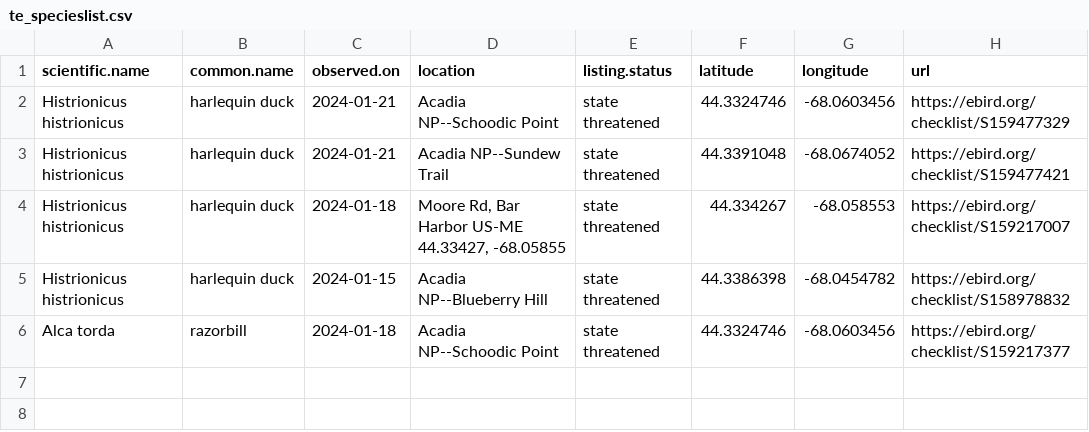
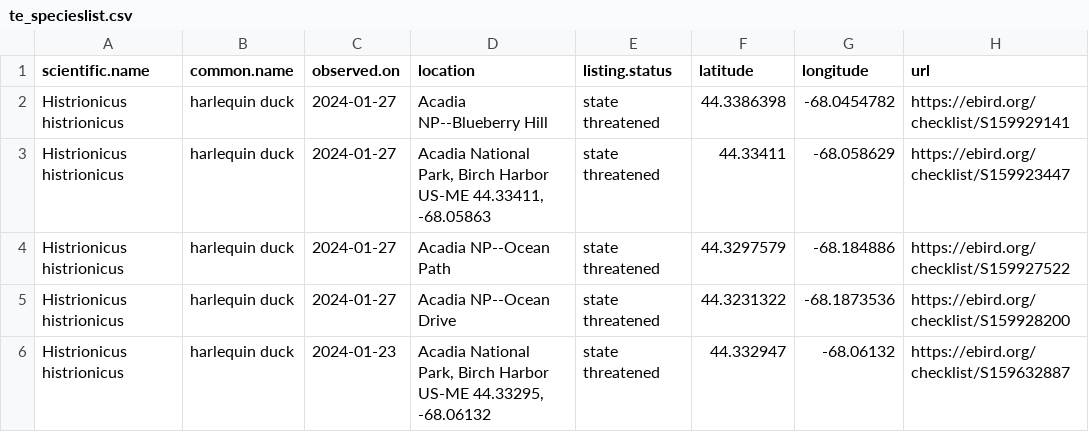
Before and after one commit to Kylelima21/ANP_managers_report, a CSV file: email_alerts/outputs/te_specieslist.csv, drawn as a sheet.

```diff
--- a/email_alerts/outputs/te_specieslist.csv
+++ b/email_alerts/outputs/te_specieslist.csv
@@ -1,6 +1,6 @@
 "scientific.name","common.name","observed.on","location","listing.status","latitude","longitude","url"
-"Histrionicus histrionicus","harlequin duck",2024-01-21,"Acadia NP--Schoodic Point","state threatened",44.3324746,-68.0603456,"https://ebird.org/checklist/S159477329"
-"Histrionicus histrionicus","harlequin duck",2024-01-21,"Acadia NP--Sundew Trail","state threatened",44.3391048,-68.0674052,"https://ebird.org/checklist/S159477421"
-"Histrionicus histrionicus","harlequin duck",2024-01-18,"Moore Rd, Bar Harbor US-ME 44.33427, -68.05855","state threatened",44.334267,-68.058553,"https://ebird.org/checklist/S159217007"
-"Histrionicus histrionicus","harlequin duck",2024-01-15,"Acadia NP--Blueberry Hill","state threatened",44.3386398,-68.0454782,"https://ebird.org/checklist/S158978832"
-"Alca torda","razorbill",2024-01-18,"Acadia NP--Schoodic Point","state threatened",44.3324746,-68.0603456,"https://ebird.org/checklist/S159217377"
+"Histrionicus histrionicus","harlequin duck",2024-01-27,"Acadia NP--Blueberry Hill","state threatened",44.3386398,-68.0454782,"https://ebird.org/checklist/S159929141"
+"Histrionicus histrionicus","harlequin duck",2024-01-27,"Acadia National Park, Birch Harbor US-ME 44.33411, -68.05863","state threatened",44.33411,-68.058629,"https://ebird.org/checklist/S159923447"
+"Histrionicus histrionicus","harlequin duck",2024-01-27,"Acadia NP--Ocean Path","state threatened",44.3297579,-68.184886,"https://ebird.org/checklist/S159927522"
+"Histrionicus histrionicus","harlequin duck",2024-01-27,"Acadia NP--Ocean Drive","state threatened",44.3231322,-68.1873536,"https://ebird.org/checklist/S159928200"
+"Histrionicus histrionicus","harlequin duck",2024-01-23,"Acadia National Park, Birch Harbor US-ME 44.33295, -68.06132","state threatened",44.332947,-68.06132,"https://ebird.org/checklist/S159632887"
```
Also changed, not shown: 1 other file.
